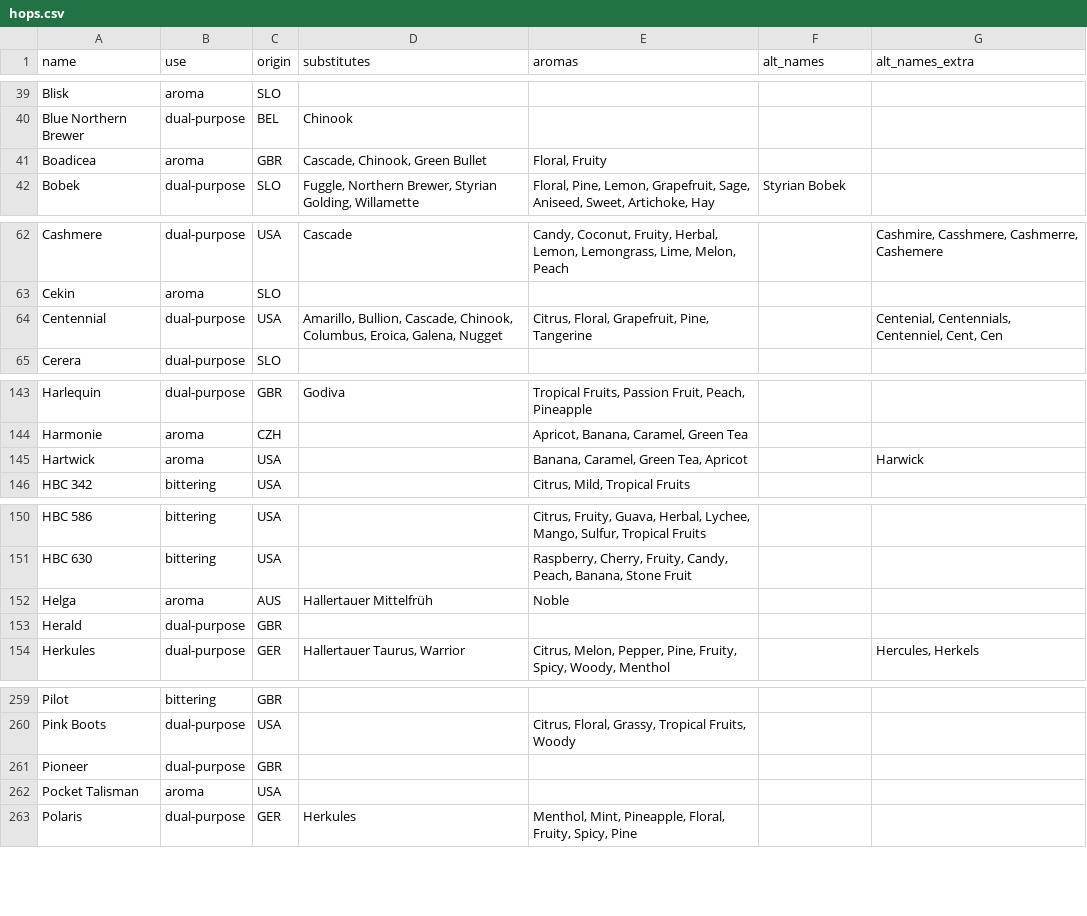
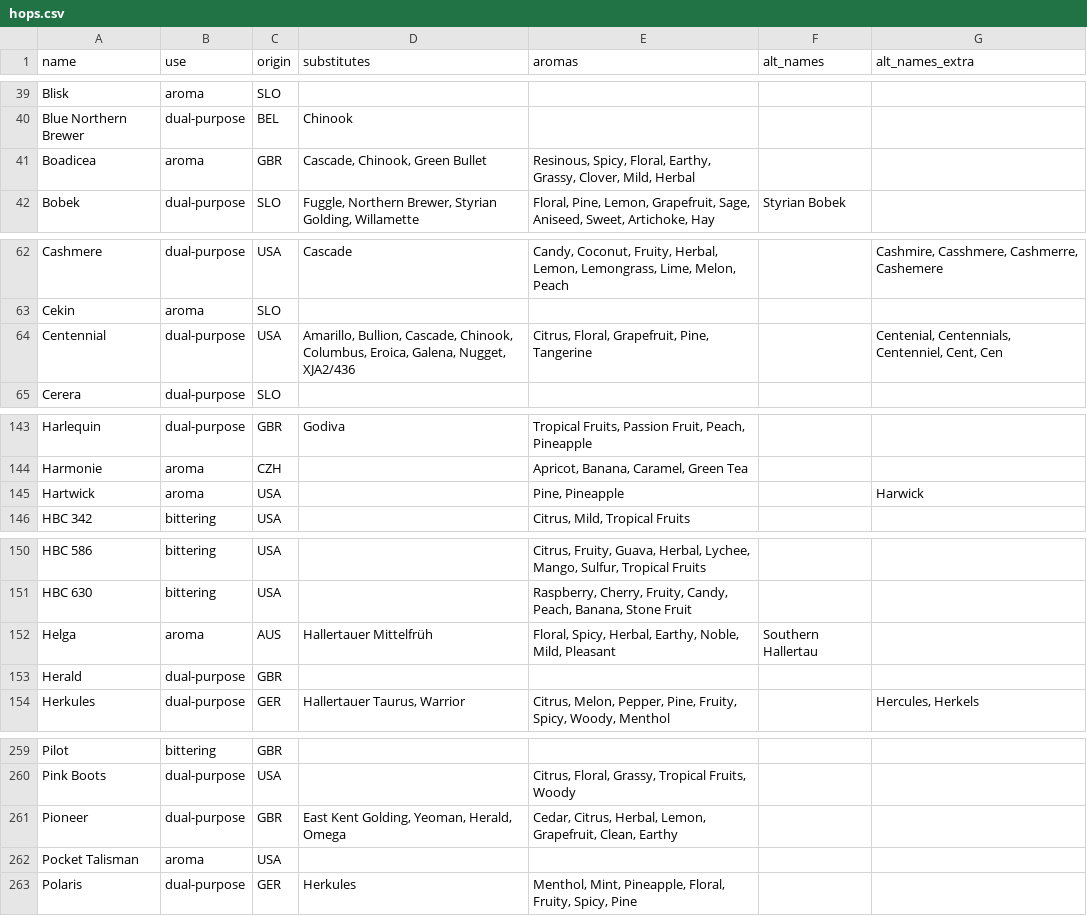
Before and after one commit to scheb/beer-analytics, a CSV file: recipe_db/data/hops.csv, drawn as a sheet; only a part is shown, gaps mark what is left out; the diff covers the shown part only.

```diff
--- a/recipe_db/data/hops.csv
+++ b/recipe_db/data/hops.csv
@@ -40,3 +40,3 @@ Blisk;aroma;SLO;;;;
 Blue Northern Brewer;dual-purpose;BEL;Chinook;;;
-Boadicea;aroma;GBR;Cascade, Chinook, Green Bullet;Floral, Fruity;;
+Boadicea;aroma;GBR;Cascade, Chinook, Green Bullet;Resinous, Spicy, Floral, Earthy, Grassy, Clover, Mild, Herbal;;
 Bobek;dual-purpose;SLO;Fuggle, Northern Brewer, Styrian Golding, Willamette;Floral, Pine, Lemon, Grapefruit, Sage, Aniseed, Sweet, Artichoke, Hay;Styrian Bobek;
@@ -63,3 +63,3 @@ Cashmere;dual-purpose;USA;Cascade;Candy, Coconut, Fruity, Herbal, Lemon, Lemongr
 Cekin;aroma;SLO;;;;
-Centennial;dual-purpose;USA;Amarillo, Bullion, Cascade, Chinook, Columbus, Eroica, Galena, Nugget;Citrus, Floral, Grapefruit, Pine, Tangerine;;Centenial, Centennials, Centenniel, Cent, Cen
+Centennial;dual-purpose;USA;Amarillo, Bullion, Cascade, Chinook, Columbus, Eroica, Galena, Nugget, XJA2/436;Citrus, Floral, Grapefruit, Pine, Tangerine;;Centenial, Centennials, Centenniel, Cent, Cen
 Cerera;dual-purpose;SLO;;;;
@@ -145,3 +145,3 @@ Harlequin;dual-purpose;GBR;Godiva;Tropical Fruits, Passion Fruit, Peach, Pineapp
 Harmonie;aroma;CZH;;Apricot, Banana, Caramel, Green Tea;;
-Hartwick;aroma;USA;;Banana, Caramel, Green Tea, Apricot;;Harwick
+Hartwick;aroma;USA;;Pine, Pineapple;;Harwick
 HBC 342;bittering;USA;;Citrus, Mild, Tropical Fruits;;
@@ -152,3 +152,3 @@ HBC 586;bittering;USA;;Citrus, Fruity, Guava, Herbal, Lychee, Mango, Sulfur, Tro
 HBC 630;bittering;USA;;Raspberry, Cherry, Fruity, Candy, Peach, Banana, Stone Fruit;;
-Helga;aroma;AUS;Hallertauer Mittelfrüh;Noble;;
+Helga;aroma;AUS;Hallertauer Mittelfrüh;Floral, Spicy, Herbal, Earthy, Noble, Mild, Pleasant;Southern Hallertau;
 Herald;dual-purpose;GBR;;;;
@@ -261,3 +261,3 @@ Pilot;bittering;GBR;;;;
 Pink Boots;dual-purpose;USA;;Citrus, Floral, Grassy, Tropical Fruits, Woody;;
-Pioneer;dual-purpose;GBR;;;;
+Pioneer;dual-purpose;GBR;East Kent Golding, Yeoman, Herald, Omega;Cedar, Citrus, Herbal, Lemon, Grapefruit, Clean, Earthy;;
 Pocket Talisman;aroma;USA;;;;
```
Also changed, not shown: 1 removed row and 14 edited cells elsewhere in this file.
